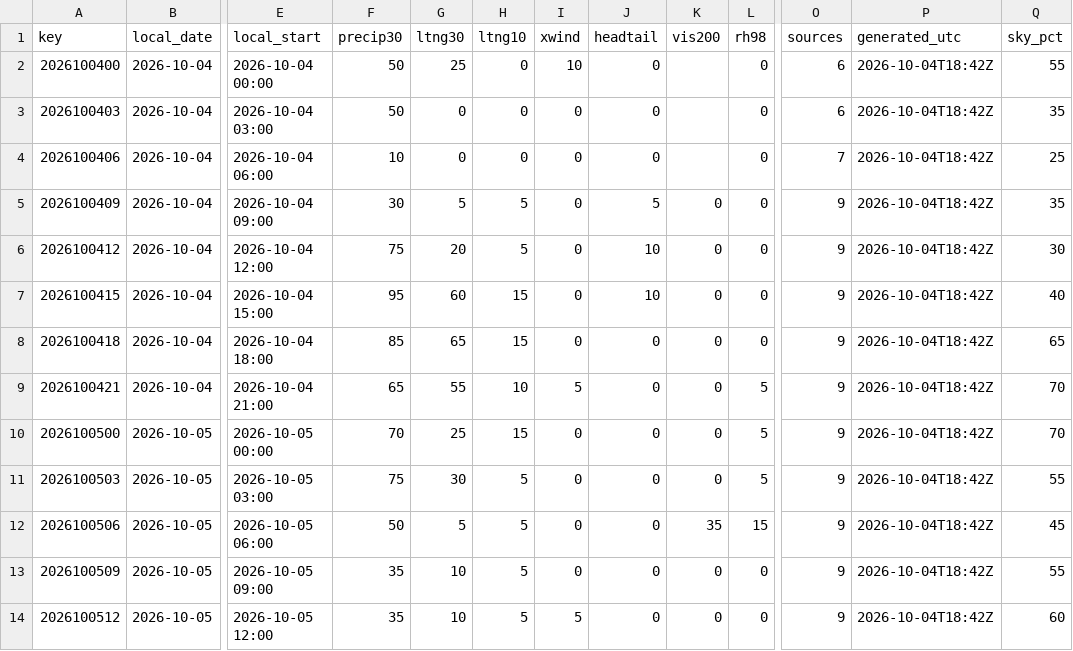
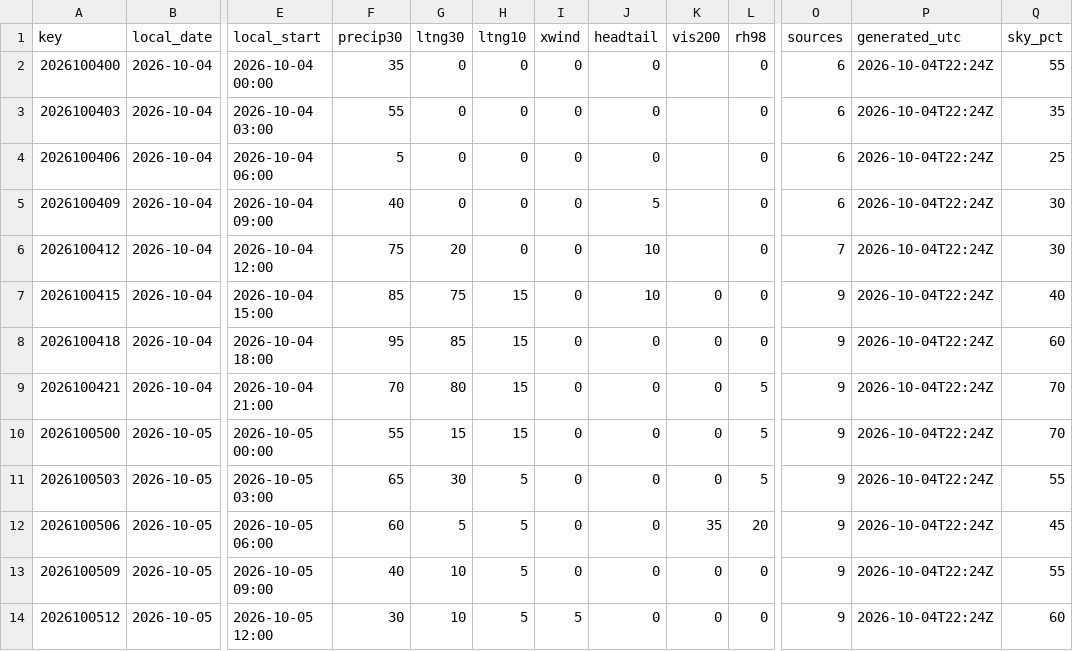
Before and after one commit to cyclonecizek/SLFWeather, a CSV file: docs/data/constraints_fine.csv, drawn as a sheet; only a part is shown, gaps mark what is left out; the diff covers the shown part only; the diff names each change by its address in the sheet, - before the commit and + after, or states it on an @@ line.

```diff
--- a/docs/data/constraints_fine.csv
+++ b/docs/data/constraints_fine.csv
-F2 (precip30): 50
+F2 (precip30): 35
-G2 (ltng30): 25
+G2 (ltng30): 0
-I2 (xwind): 10
+I2 (xwind): 0
-P2:P14 (generated_utc): 2026-10-04T18:42Z
+P2:P14 (generated_utc): 2026-10-04T22:24Z
-F3 (precip30): 50
+F3 (precip30): 55
-F4 (precip30): 10
+F4 (precip30): 5
-O4 (sources): 7
+O4 (sources): 6
-F5 (precip30): 30
+F5 (precip30): 40
-G5 (ltng30): 5
+G5 (ltng30): 0
-H5:H6 (ltng10): 5
+H5:H6 (ltng10): 0
-K5:K6 (vis200): 0
+K5:K6 (vis200): (empty)
-O5 (sources): 9
+O5 (sources): 6
-Q5 (sky_pct): 35
+Q5 (sky_pct): 30
-O6 (sources): 9
+O6 (sources): 7
-F7 (precip30): 95
+F7 (precip30): 85
-G7 (ltng30): 60
+G7 (ltng30): 75
-F8 (precip30): 85
+F8 (precip30): 95
-G8 (ltng30): 65
+G8 (ltng30): 85
-Q8 (sky_pct): 65
+Q8 (sky_pct): 60
-F9 (precip30): 65
+F9 (precip30): 70
-G9 (ltng30): 55
+G9 (ltng30): 80
-H9 (ltng10): 10
+H9 (ltng10): 15
-I9 (xwind): 5
+I9 (xwind): 0
-F10 (precip30): 70
+F10 (precip30): 55
-G10 (ltng30): 25
+G10 (ltng30): 15
-F11 (precip30): 75
+F11 (precip30): 65
-F12 (precip30): 50
+F12 (precip30): 60
-L12 (rh98): 15
+L12 (rh98): 20
-F13 (precip30): 35
+F13 (precip30): 40
-F14 (precip30): 35
+F14 (precip30): 30
```
Also changed, not shown: 144 edited cells elsewhere in this file, docs/data/KTTS_ENS_wind.csv, docs/data/KTTS_NBM_wind.csv, 7 other files.
